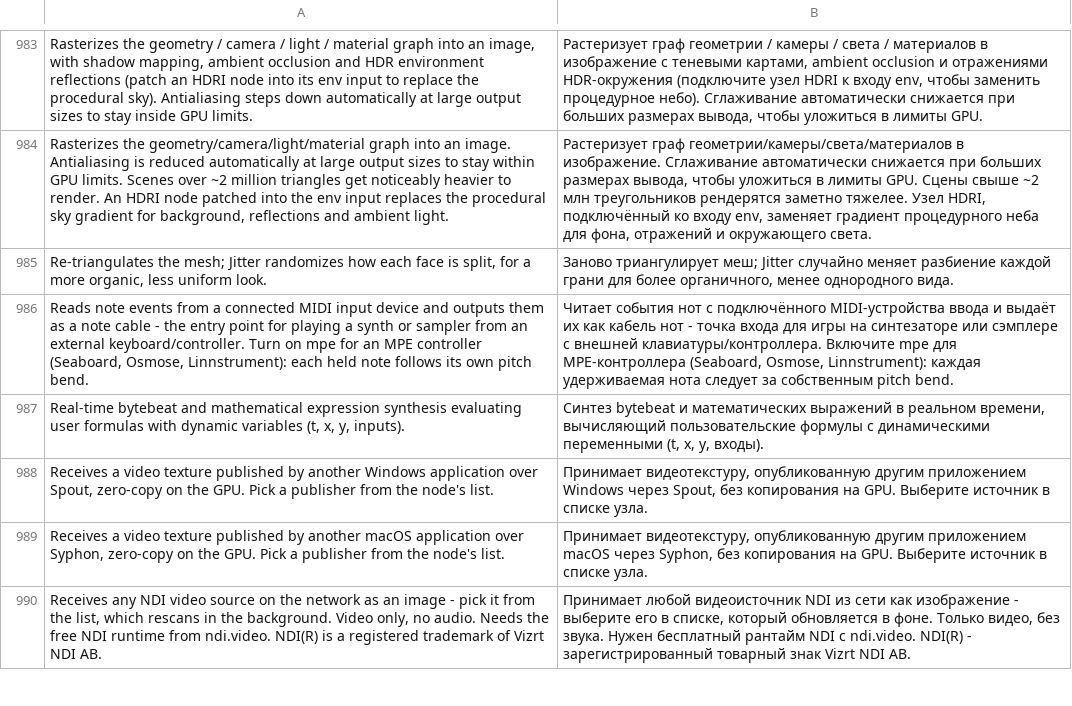
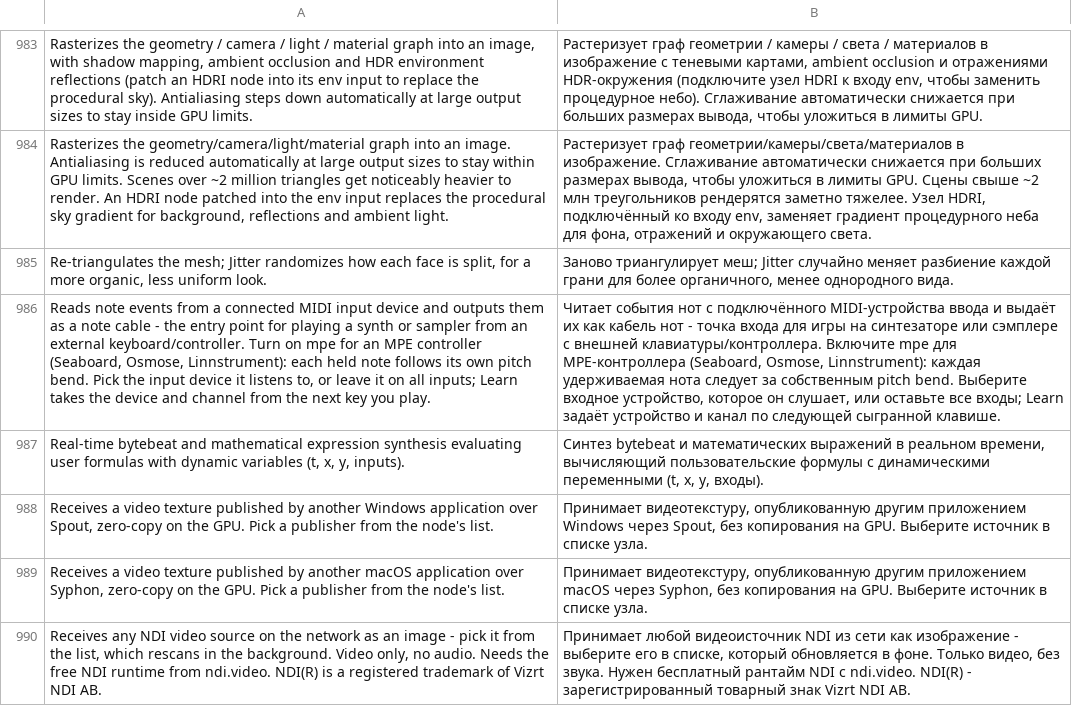
Before and after one commit to n1m21n/Infinite, a TSV file: resources/lang/ru.tsv, drawn as a sheet; only a part is shown, gaps mark what is left out; the diff names each change by its address in the sheet, - before the commit and + after, or states it on an @@ line.

Commit message:
Docs: Midi Notes device and Learn in the node help (five languages) and the node manual; Headless guide rebuilt at 1.0.0; manuals rebuilt

```diff
--- a/resources/lang/ru.tsv
+++ b/resources/lang/ru.tsv
-A986: …pitch bend.
+A986: …pitch bend. Pick the input device it listens to, or leave it on all inputs; Learn takes the device and channel from the next key you play.
-B986: …pitch bend.
+B986: …pitch bend. Выберите входное устройство, которое он слушает, или оставьте все входы; Learn задаёт устройство и канал по следующей сыгранной клавише.
```
Also changed, not shown: resources/lang/de.tsv, resources/lang/es.tsv, 9 other files.
